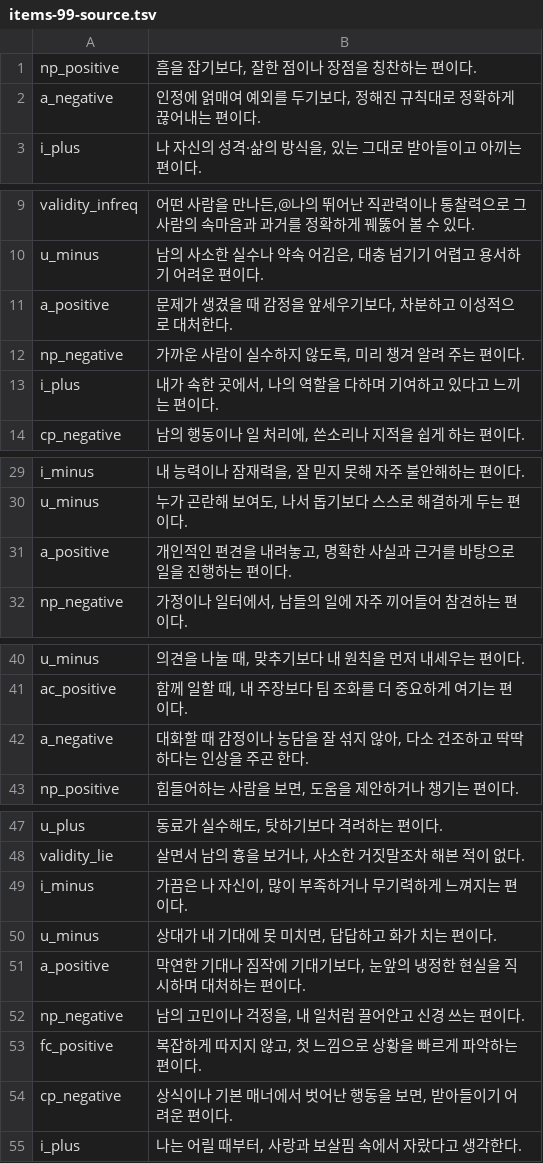
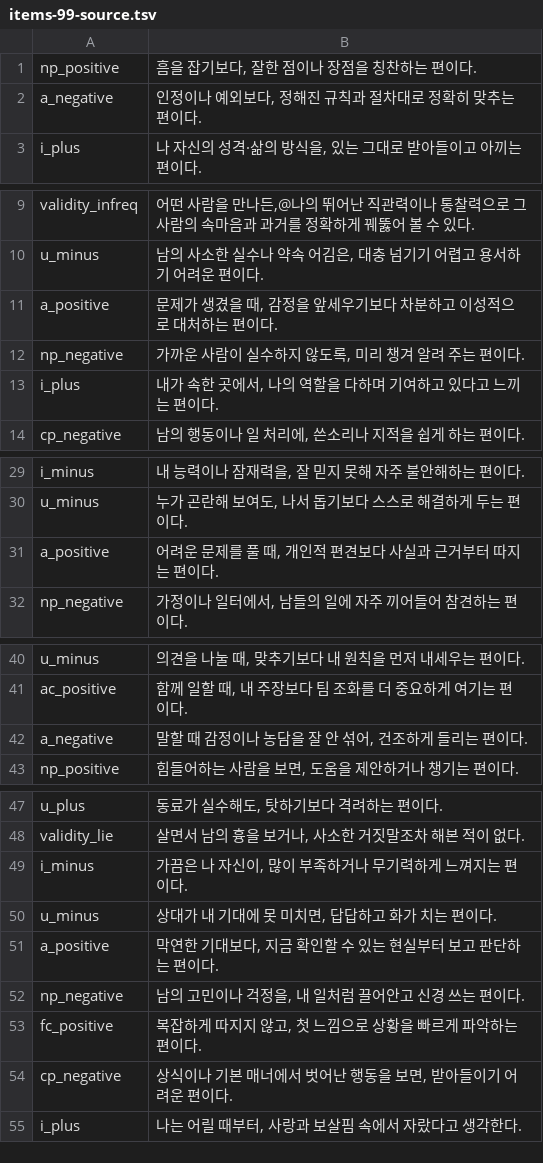
Before and after one commit to jomigata/wiz-coco, a TSV file: docs/internal-materials/ego-ok/items-99-source.tsv, drawn as a sheet; only a part is shown, gaps mark what is left out; the diff covers the shown part only.

```diff
--- a/docs/internal-materials/ego-ok/items-99-source.tsv
+++ b/docs/internal-materials/ego-ok/items-99-source.tsv
@@ -1,3 +1,3 @@
 np_positive	흠을 잡기보다, 잘한 점이나 장점을 칭찬하는 편이다.
-a_negative	인정에 얽매여 예외를 두기보다, 정해진 규칙대로 정확하게 끊어내는 편이다.
+a_negative	인정이나 예외보다, 정해진 규칙과 절차대로 정확히 맞추는 편이다.
 i_plus	나 자신의 성격·삶의 방식을, 있는 그대로 받아들이고 아끼는 편이다.
@@ -10,3 +10,3 @@ validity_infreq	어떤 사람을 만나든,@나의 뛰어난 직관력이나 통
 u_minus	남의 사소한 실수나 약속 어김은, 대충 넘기기 어렵고 용서하기 어려운 편이다.
-a_positive	문제가 생겼을 때 감정을 앞세우기보다, 차분하고 이성적으로 대처한다.
+a_positive	문제가 생겼을 때, 감정을 앞세우기보다 차분하고 이성적으로 대처하는 편이다.
 np_negative	가까운 사람이 실수하지 않도록, 미리 챙겨 알려 주는 편이다.
@@ -30,3 +30,3 @@ i_minus	내 능력이나 잠재력을, 잘 믿지 못해 자주 불안해하는
 u_minus	누가 곤란해 보여도, 나서 돕기보다 스스로 해결하게 두는 편이다.
-a_positive	개인적인 편견을 내려놓고, 명확한 사실과 근거를 바탕으로 일을 진행하는 편이다.
+a_positive	어려운 문제를 풀 때, 개인적 편견보다 사실과 근거부터 따지는 편이다.
 np_negative	가정이나 일터에서, 남들의 일에 자주 끼어들어 참견하는 편이다.
@@ -41,3 +41,3 @@ u_minus	의견을 나눌 때, 맞추기보다 내 원칙을 먼저 내세우는
 ac_positive	함께 일할 때, 내 주장보다 팀 조화를 더 중요하게 여기는 편이다.
-a_negative	대화할 때 감정이나 농담을 잘 섞지 않아, 다소 건조하고 딱딱하다는 인상을 주곤 한다.
+a_negative	말할 때 감정이나 농담을 잘 안 섞어, 건조하게 들리는 편이다.
 np_positive	힘들어하는 사람을 보면, 도움을 제안하거나 챙기는 편이다.
@@ -50,3 +50,3 @@ i_minus	가끔은 나 자신이, 많이 부족하거나 무기력하게 느껴
 u_minus	상대가 내 기대에 못 미치면, 답답하고 화가 치는 편이다.
-a_positive	막연한 기대나 짐작에 기대기보다, 눈앞의 냉정한 현실을 직시하며 대처하는 편이다.
+a_positive	막연한 기대보다, 지금 확인할 수 있는 현실부터 보고 판단하는 편이다.
 np_negative	남의 고민이나 걱정을, 내 일처럼 끌어안고 신경 쓰는 편이다.
```
Also changed, not shown: 4 edited cells elsewhere in this file, 3 other files.
